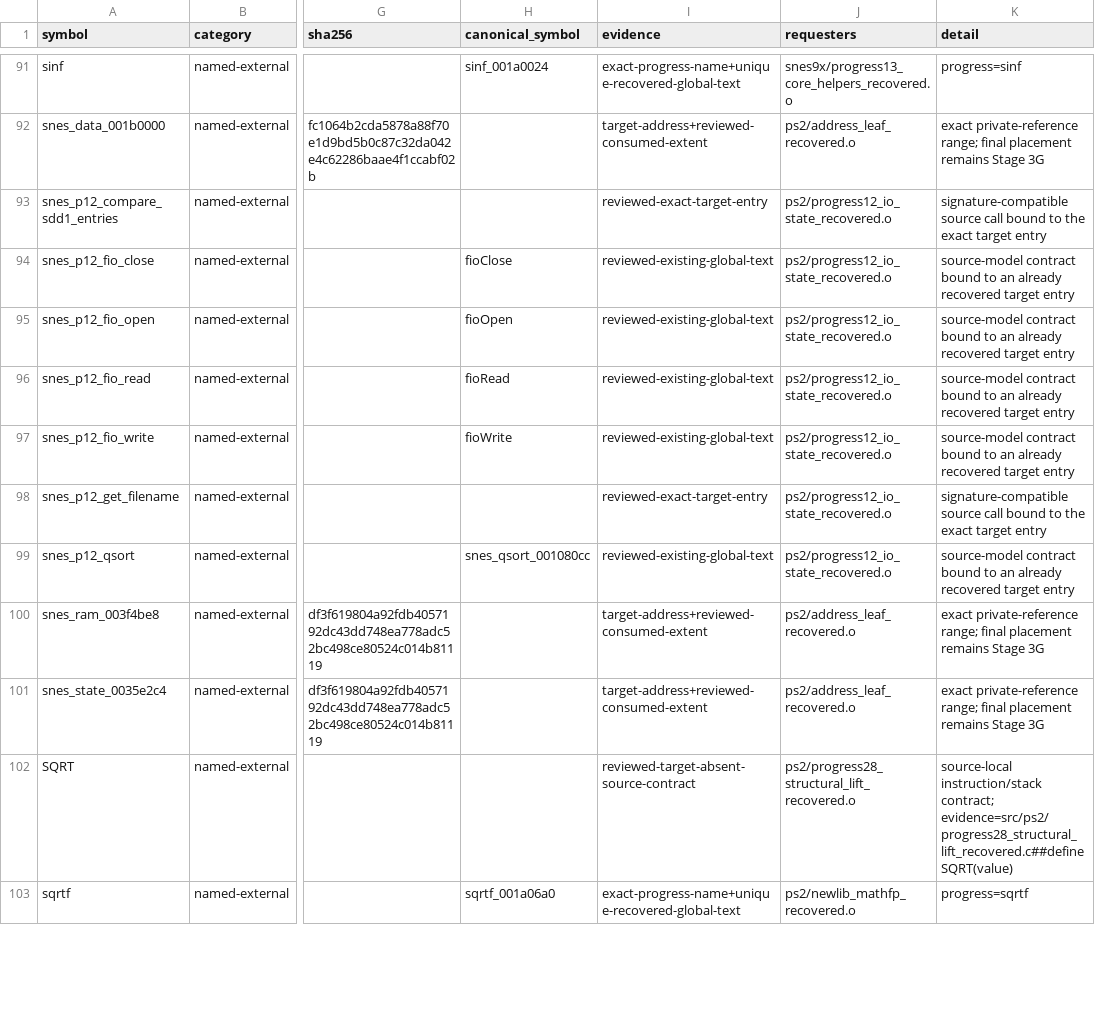
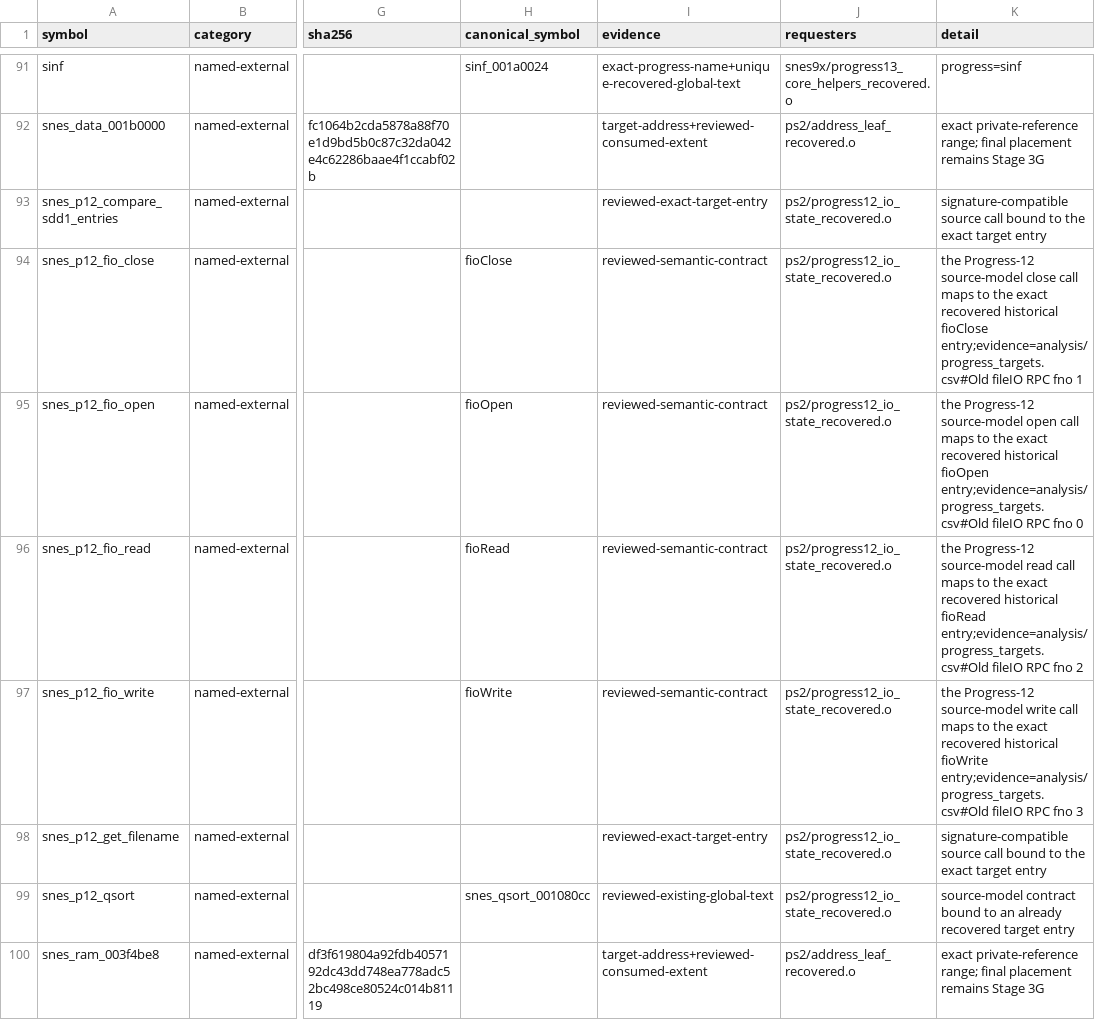
Before and after one commit to ReyFxck/SNESstation-Decomp, a TSV file: analysis/link_identity/named_contracts.tsv, drawn as a sheet; only a part is shown, gaps mark what is left out; the shorter side is filled out with more unchanged rows; the diff names each change by its address in the sheet, - before the commit and + after, or states it on an @@ line.

Commit message:
sync named FILEIO contract evidence

```diff
--- a/analysis/link_identity/named_contracts.tsv
+++ b/analysis/link_identity/named_contracts.tsv
-I94:I97 (evidence): reviewed-existing-global-text
+I94:I97 (evidence): reviewed-semantic-contract
-K94 (detail): source-model contract bound to an already recovered target entry
+K94 (detail): the Progress-12 source-model close call maps to the exact recovered historical fioClose entry;evidence=analysis/progress_targets.csv#Old fileIO RPC fno 1
-K95 (detail): source-model contract bound to an already recovered target entry
+K95 (detail): the Progress-12 source-model open call maps to the exact recovered historical fioOpen entry;evidence=analysis/progress_targets.csv#Old fileIO RPC fno 0
-K96 (detail): source-model contract bound to an already recovered target entry
+K96 (detail): the Progress-12 source-model read call maps to the exact recovered historical fioRead entry;evidence=analysis/progress_targets.csv#Old fileIO RPC fno 2
-K97 (detail): source-model contract bound to an already recovered target entry
+K97 (detail): the Progress-12 source-model write call maps to the exact recovered historical fioWrite entry;evidence=analysis/progress_targets.csv#Old fileIO RPC fno 3
```
